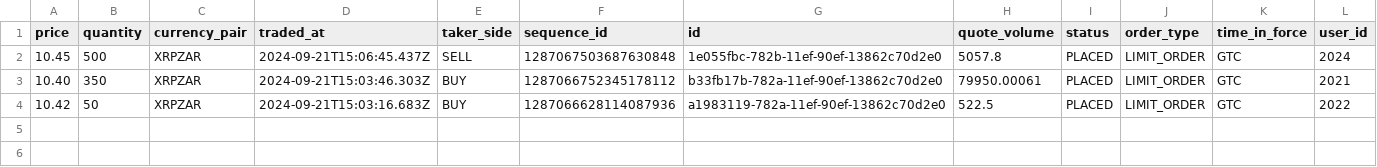
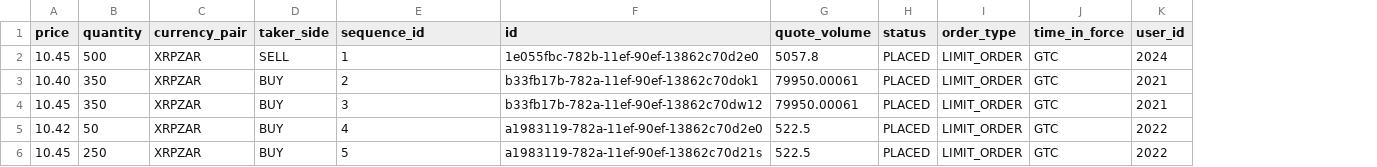
Before and after one commit to molorane/order-book, a CSV file: src/main/resources/db/data/orders.csv, drawn as a sheet; removed rows and columns are numbered as before the commit, all else as after; the diff names each change by its address in the sheet, - before the commit and + after, or states it on an @@ line.

```diff
--- a/src/main/resources/db/data/orders.csv
+++ b/src/main/resources/db/data/orders.csv
-column D (traded_at), rows 2-4: 2024-09-21T15:06:45.437Z | 2024-09-21T15:03:46.303Z | 2024-09-21T15:03:16.683Z
-E2 (sequence_id): 1287067503687630848
+E2 (sequence_id): 1
-E3 (sequence_id): 1287066752345178112
+E3 (sequence_id): 2
-F3 (id): b33fb17b-782a-11ef-90ef-13862c70d2e0
+F3 (id): b33fb17b-782a-11ef-90ef-13862c70dok1
+row 4: 10.45 | 350 | XRPZAR | BUY | 3 | b33fb17b-782a-11ef-90ef-13862c70dw12 | 79950.00061 | PLACED | LIMIT_ORDER | GTC | 2021
-E5 (sequence_id): 1287066628114087936
+E5 (sequence_id): 4
+row 6: 10.45 | 250 | XRPZAR | BUY | 5 | a1983119-782a-11ef-90ef-13862c70d21s | 522.5 | PLACED | LIMIT_ORDER | GTC | 2022
```
Also changed, not shown: 13 other files.
